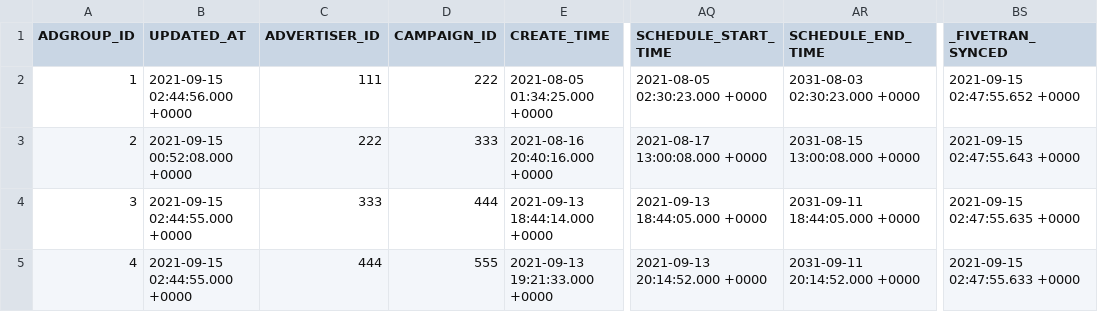
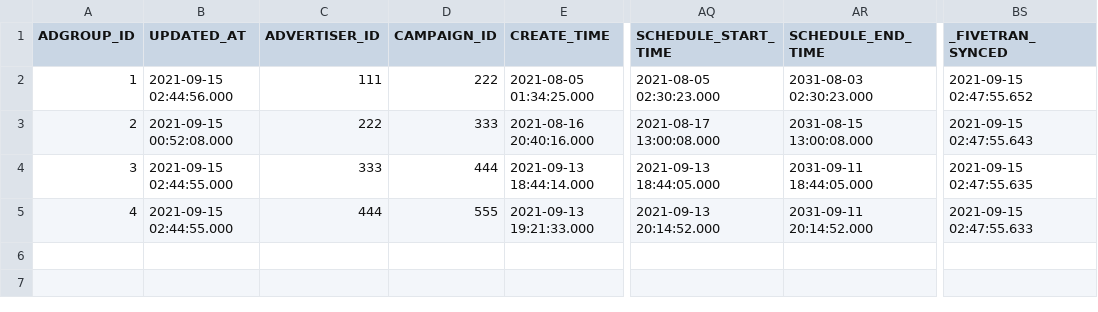
Before and after one commit to fivetran/dbt_tiktok_ads_source, a CSV file: integration_tests/seeds/tiktok_adgroup_history_data.csv, drawn as a sheet; only a part is shown, gaps mark what is left out; the diff names each change by its address in the sheet, - before the commit and + after, or states it on an @@ line.

```diff
--- a/integration_tests/seeds/tiktok_adgroup_history_data.csv
+++ b/integration_tests/seeds/tiktok_adgroup_history_data.csv
-B2 (UPDATED_AT): 2021-09-15 02:44:56.000 +0000
+B2 (UPDATED_AT): 2021-09-15 02:44:56.000
-E2 (CREATE_TIME): 2021-08-05 01:34:25.000 +0000
+E2 (CREATE_TIME): 2021-08-05 01:34:25.000
-AQ2 (SCHEDULE_START_TIME): 2021-08-05 02:30:23.000 +0000
+AQ2 (SCHEDULE_START_TIME): 2021-08-05 02:30:23.000
-AR2 (SCHEDULE_END_TIME): 2031-08-03 02:30:23.000 +0000
+AR2 (SCHEDULE_END_TIME): 2031-08-03 02:30:23.000
-BS2 (_FIVETRAN_SYNCED): 2021-09-15 02:47:55.652 +0000
+BS2 (_FIVETRAN_SYNCED): 2021-09-15 02:47:55.652
-B3 (UPDATED_AT): 2021-09-15 00:52:08.000 +0000
+B3 (UPDATED_AT): 2021-09-15 00:52:08.000
-E3 (CREATE_TIME): 2021-08-16 20:40:16.000 +0000
+E3 (CREATE_TIME): 2021-08-16 20:40:16.000
-AQ3 (SCHEDULE_START_TIME): 2021-08-17 13:00:08.000 +0000
+AQ3 (SCHEDULE_START_TIME): 2021-08-17 13:00:08.000
-AR3 (SCHEDULE_END_TIME): 2031-08-15 13:00:08.000 +0000
+AR3 (SCHEDULE_END_TIME): 2031-08-15 13:00:08.000
-BS3 (_FIVETRAN_SYNCED): 2021-09-15 02:47:55.643 +0000
+BS3 (_FIVETRAN_SYNCED): 2021-09-15 02:47:55.643
-B4:B5 (UPDATED_AT): 2021-09-15 02:44:55.000 +0000
+B4:B5 (UPDATED_AT): 2021-09-15 02:44:55.000
-E4 (CREATE_TIME): 2021-09-13 18:44:14.000 +0000
+E4 (CREATE_TIME): 2021-09-13 18:44:14.000
-AQ4 (SCHEDULE_START_TIME): 2021-09-13 18:44:05.000 +0000
+AQ4 (SCHEDULE_START_TIME): 2021-09-13 18:44:05.000
-AR4 (SCHEDULE_END_TIME): 2031-09-11 18:44:05.000 +0000
+AR4 (SCHEDULE_END_TIME): 2031-09-11 18:44:05.000
-BS4 (_FIVETRAN_SYNCED): 2021-09-15 02:47:55.635 +0000
+BS4 (_FIVETRAN_SYNCED): 2021-09-15 02:47:55.635
-E5 (CREATE_TIME): 2021-09-13 19:21:33.000 +0000
+E5 (CREATE_TIME): 2021-09-13 19:21:33.000
-AQ5 (SCHEDULE_START_TIME): 2021-09-13 20:14:52.000 +0000
+AQ5 (SCHEDULE_START_TIME): 2021-09-13 20:14:52.000
-AR5 (SCHEDULE_END_TIME): 2031-09-11 20:14:52.000 +0000
+AR5 (SCHEDULE_END_TIME): 2031-09-11 20:14:52.000
-BS5 (_FIVETRAN_SYNCED): 2021-09-15 02:47:55.633 +0000
+BS5 (_FIVETRAN_SYNCED): 2021-09-15 02:47:55.633
```
Also changed, not shown: integration_tests/seeds/tiktok_ad_history_data.csv, integration_tests/seeds/tiktok_ad_report_hourly_data.csv, 8 other files.
